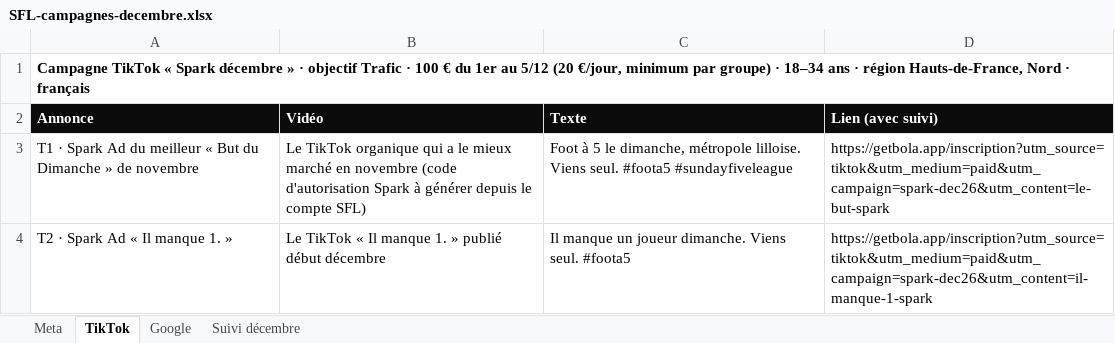
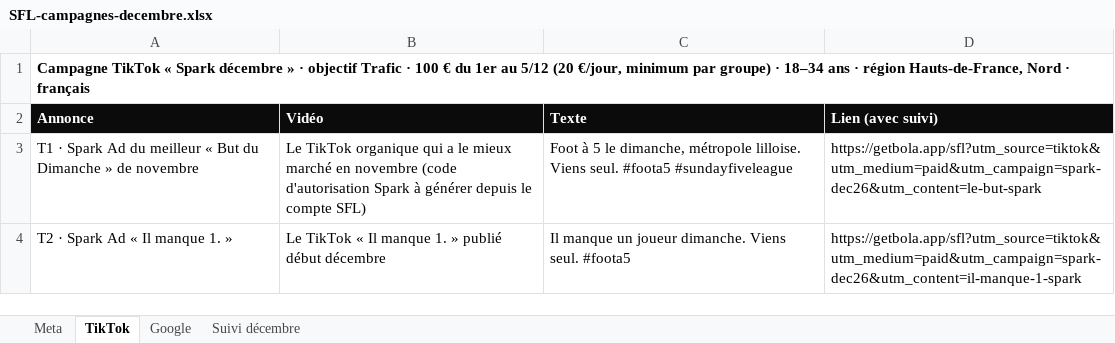
Before and after one commit to sabrilab/sfl-content, an Excel workbook: reseaux/SFL-campagnes-decembre.xlsx, sheet TikTok, drawn as a sheet; values as stored, in another font and other column widths than the file's, no borders; the diff names each change by its address in the sheet, - before the commit and + after, or states it on an @@ line.

```diff
--- a/reseaux/SFL-campagnes-decembre.xlsx (sheet TikTok)
+++ b/reseaux/SFL-campagnes-decembre.xlsx (sheet TikTok)
-D3 (Lien (avec suivi)): https://getbola.app/inscription?utm_source=tiktok&utm_medium=paid&utm_campaign=spark-dec26&utm_content=le-but-spark
+D3 (Lien (avec suivi)): https://getbola.app/sfl?utm_source=tiktok&utm_medium=paid&utm_campaign=spark-dec26&utm_content=le-but-spark
-D4 (Lien (avec suivi)): https://getbola.app/inscription?utm_source=tiktok&utm_medium=paid&utm_campaign=spark-dec26&utm_content=il-manque-1-spark
+D4 (Lien (avec suivi)): https://getbola.app/sfl?utm_source=tiktok&utm_medium=paid&utm_campaign=spark-dec26&utm_content=il-manque-1-spark
```
Also changed, not shown: sheet Meta, sheet Google, 18 other files.
